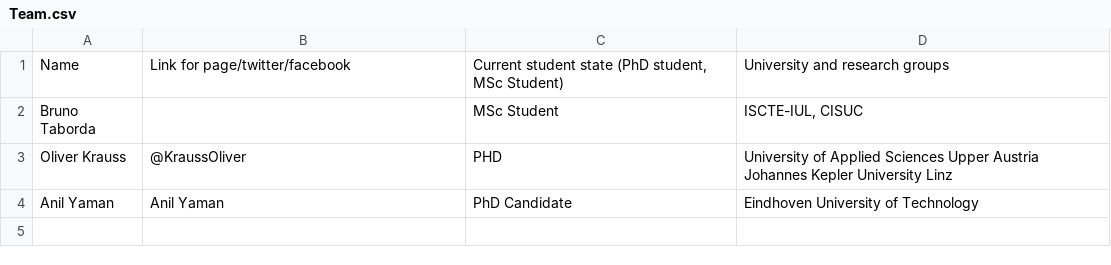
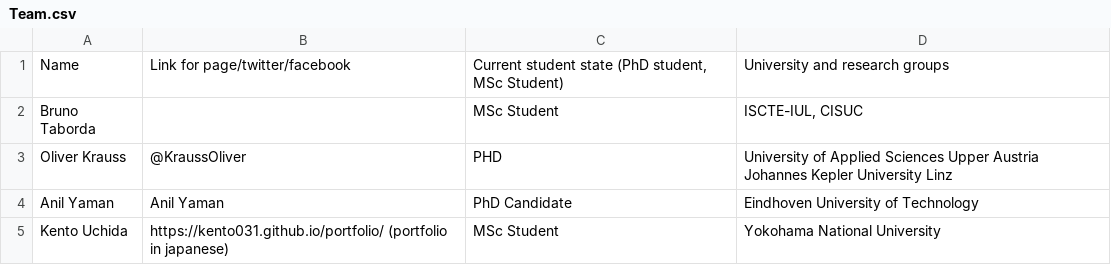
Before and after one commit to sigevo-summer-school-2018/tigers, a CSV file: doc/Team.csv, drawn as a sheet.

```diff
--- a/doc/Team.csv
+++ b/doc/Team.csv
@@ -4 +4,2 @@ Oliver Krauss ;@KraussOliver;PHD;"University of Applied Sciences Upper Austria J
 Anil Yaman;"Anil Yaman";"PhD Candidate";"Eindhoven University of Technology"
+Kento Uchida;"https://kento031.github.io/portfolio/ (portfolio in japanese)";"MSc Student";"Yokohama National University"
```
Also changed, not shown: 1 other file.
